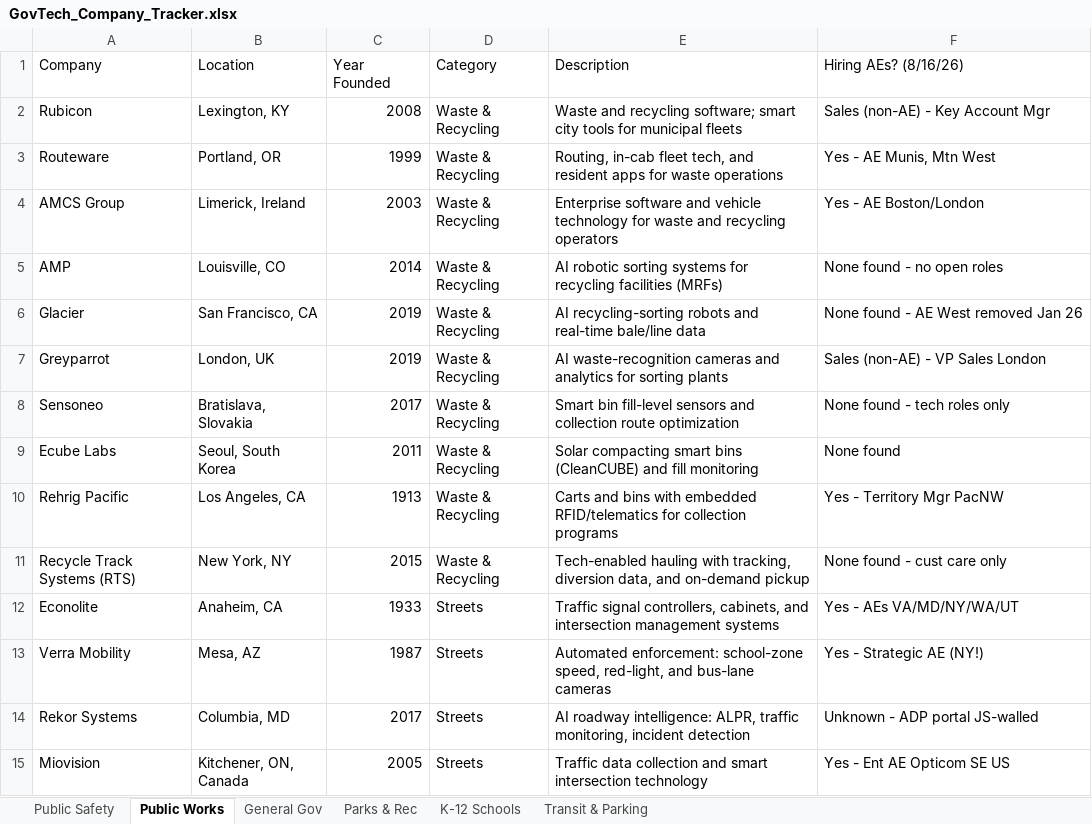
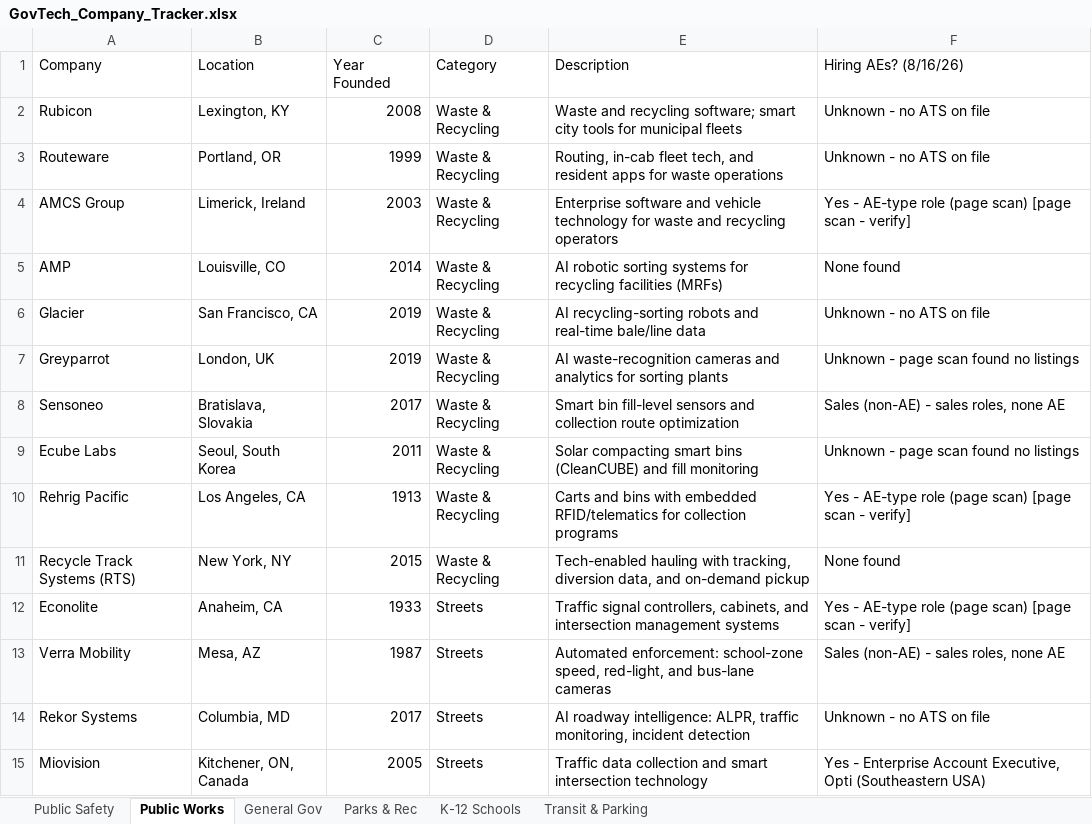
Before and after one commit to westjw/govtech-dock, an Excel workbook: exports/GovTech_Company_Tracker.xlsx, sheet Public Works, drawn as a sheet; only a part is shown; values as stored, in another font and other column widths than the file's, no cell formats; the diff covers the shown part only; the diff names each change by its address in the sheet, - before the commit and + after, or states it on an @@ line.

Commit message:
Fix false 'None found' from page scans; guard same-day snapshot overwrite
An 'html' page scan can only prove presence. Previously a scan that found no
AE keywords fell through to 'None found', asserting an empty board when the
real cause was usually a JS shell whose listings never rendered (Granicus,
Polimorphic, Tyler all reported 'None found' off pure nav chrome). A false
'None found' silently hides a warm door, so it now reports Unknown unless the
page explicitly says it has no openings.

Also: refresh.py refused nothing when a snapshot already existed for today,
so a same-day re-run destroyed the prior baseline and left the diff with no
comparison point. It now requires --force and diffs against that run.

```diff
--- a/exports/GovTech_Company_Tracker.xlsx (sheet Public Works)
+++ b/exports/GovTech_Company_Tracker.xlsx (sheet Public Works)
-F2 (Hiring AEs? (8/16/26)): Sales (non-AE) - Key Account Mgr
+F2 (Hiring AEs? (8/16/26)): Unknown - no ATS on file
-F3 (Hiring AEs? (8/16/26)): Yes - AE Munis, Mtn West
+F3 (Hiring AEs? (8/16/26)): Unknown - no ATS on file
-F4 (Hiring AEs? (8/16/26)): Yes - AE Boston/London
+F4 (Hiring AEs? (8/16/26)): Yes - AE-type role (page scan) [page scan - verify]
-F5 (Hiring AEs? (8/16/26)): None found - no open roles
+F5 (Hiring AEs? (8/16/26)): None found
-F6 (Hiring AEs? (8/16/26)): None found - AE West removed Jan 26
+F6 (Hiring AEs? (8/16/26)): Unknown - no ATS on file
-F7 (Hiring AEs? (8/16/26)): Sales (non-AE) - VP Sales London
+F7 (Hiring AEs? (8/16/26)): Unknown - page scan found no listings
-F8 (Hiring AEs? (8/16/26)): None found - tech roles only
+F8 (Hiring AEs? (8/16/26)): Sales (non-AE) - sales roles, none AE
-F9 (Hiring AEs? (8/16/26)): None found
+F9 (Hiring AEs? (8/16/26)): Unknown - page scan found no listings
-F10 (Hiring AEs? (8/16/26)): Yes - Territory Mgr PacNW
+F10 (Hiring AEs? (8/16/26)): Yes - AE-type role (page scan) [page scan - verify]
-F11 (Hiring AEs? (8/16/26)): None found - cust care only
+F11 (Hiring AEs? (8/16/26)): None found
-F12 (Hiring AEs? (8/16/26)): Yes - AEs VA/MD/NY/WA/UT
+F12 (Hiring AEs? (8/16/26)): Yes - AE-type role (page scan) [page scan - verify]
-F13 (Hiring AEs? (8/16/26)): Yes - Strategic AE (NY!)
+F13 (Hiring AEs? (8/16/26)): Sales (non-AE) - sales roles, none AE
-F14 (Hiring AEs? (8/16/26)): Unknown - ADP portal JS-walled
+F14 (Hiring AEs? (8/16/26)): Unknown - no ATS on file
-F15 (Hiring AEs? (8/16/26)): Yes - Ent AE Opticom SE US
+F15 (Hiring AEs? (8/16/26)): Yes - Enterprise Account Executive, Opti (Southeastern USA)
```
Also changed, not shown: 25 edited cells elsewhere in this sheet, sheet Public Safety, sheet General Gov, sheet Parks & Rec, sheet K-12 Schools, sheet Transit & Parking, cell formats, 9 other files.
